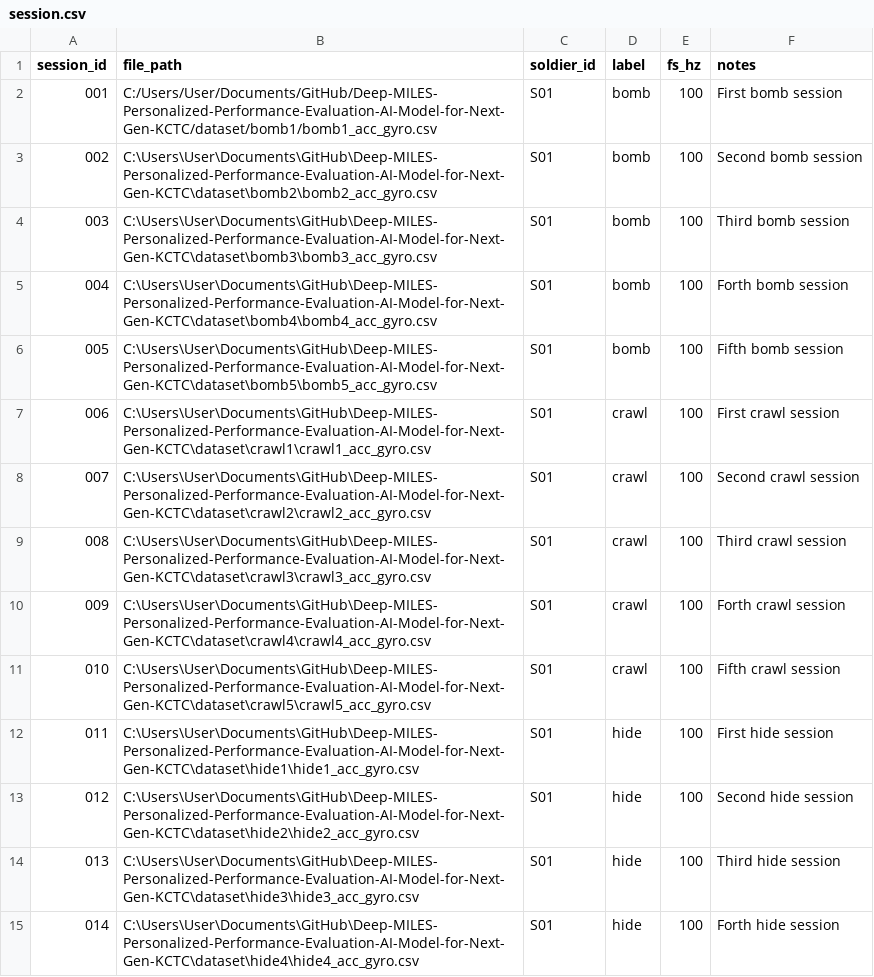
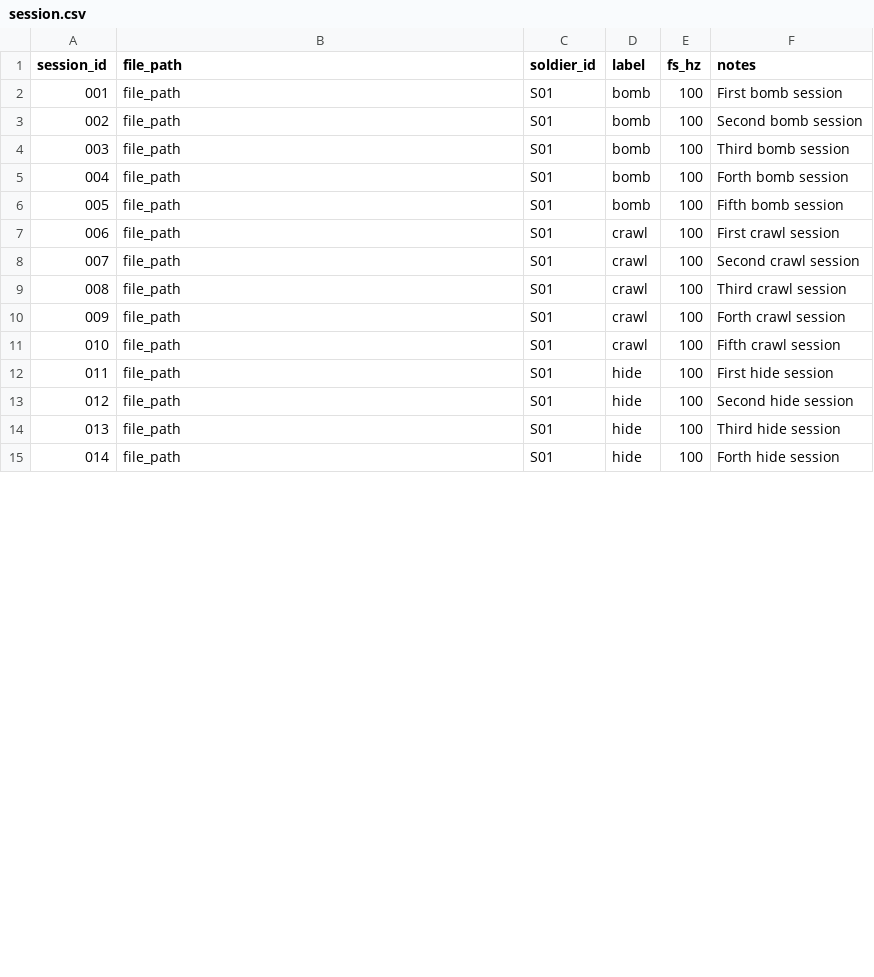
Before and after one commit to Kihyun11/DeepMILES, a CSV file: csv/session.csv, drawn as a sheet; only a part is shown; the diff covers the shown part only.

Commit message:
Update session.csv

```diff
--- a/csv/session.csv
+++ b/csv/session.csv
@@ -1,15 +1,15 @@
 session_id,file_path,soldier_id,label,fs_hz,notes
-001,C:/Users/User/Documents/GitHub/Deep-MILES-Personalized-Performance-Evaluation-AI-Model-for-Next-Gen-KCTC/dataset/bomb1/bomb1_acc_gyro.csv,S01,bomb,100,First bomb session
-002,C:\Users\User\Documents\GitHub\Deep-MILES-Personalized-Performance-Evaluation-AI-Model-for-Next-Gen-KCTC\dataset\bomb2\bomb2_acc_gyro.csv,S01,bomb,100,Second bomb session
-003,C:\Users\User\Documents\GitHub\Deep-MILES-Personalized-Performance-Evaluation-AI-Model-for-Next-Gen-KCTC\dataset\bomb3\bomb3_acc_gyro.csv,S01,bomb,100,Third bomb session
-004,C:\Users\User\Documents\GitHub\Deep-MILES-Personalized-Performance-Evaluation-AI-Model-for-Next-Gen-KCTC\dataset\bomb4\bomb4_acc_gyro.csv,S01,bomb,100,Forth bomb session
-005,C:\Users\User\Documents\GitHub\Deep-MILES-Personalized-Performance-Evaluation-AI-Model-for-Next-Gen-KCTC\dataset\bomb5\bomb5_acc_gyro.csv,S01,bomb,100,Fifth bomb session
-006,C:\Users\User\Documents\GitHub\Deep-MILES-Personalized-Performance-Evaluation-AI-Model-for-Next-Gen-KCTC\dataset\crawl1\crawl1_acc_gyro.csv,S01,crawl,100,First crawl session
-007,C:\Users\User\Documents\GitHub\Deep-MILES-Personalized-Performance-Evaluation-AI-Model-for-Next-Gen-KCTC\dataset\crawl2\crawl2_acc_gyro.csv,S01,crawl,100,Second crawl session
-008,C:\Users\User\Documents\GitHub\Deep-MILES-Personalized-Performance-Evaluation-AI-Model-for-Next-Gen-KCTC\dataset\crawl3\crawl3_acc_gyro.csv,S01,crawl,100,Third crawl session
-009,C:\Users\User\Documents\GitHub\Deep-MILES-Personalized-Performance-Evaluation-AI-Model-for-Next-Gen-KCTC\dataset\crawl4\crawl4_acc_gyro.csv,S01,crawl,100,Forth crawl session
-010,C:\Users\User\Documents\GitHub\Deep-MILES-Personalized-Performance-Evaluation-AI-Model-for-Next-Gen-KCTC\dataset\crawl5\crawl5_acc_gyro.csv,S01,crawl,100,Fifth crawl session
-011,C:\Users\User\Documents\GitHub\Deep-MILES-Personalized-Performance-Evaluation-AI-Model-for-Next-Gen-KCTC\dataset\hide1\hide1_acc_gyro.csv,S01,hide,100,First hide session
-012,C:\Users\User\Documents\GitHub\Deep-MILES-Personalized-Performance-Evaluation-AI-Model-for-Next-Gen-KCTC\dataset\hide2\hide2_acc_gyro.csv,S01,hide,100,Second hide session
-013,C:\Users\User\Documents\GitHub\Deep-MILES-Personalized-Performance-Evaluation-AI-Model-for-Next-Gen-KCTC\dataset\hide3\hide3_acc_gyro.csv,S01,hide,100,Third hide session
-014,C:\Users\User\Documents\GitHub\Deep-MILES-Personalized-Performance-Evaluation-AI-Model-for-Next-Gen-KCTC\dataset\hide4\hide4_acc_gyro.csv,S01,hide,100,Forth hide session
+001,file_path,S01,bomb,100,First bomb session
+002,file_path,S01,bomb,100,Second bomb session
+003,file_path,S01,bomb,100,Third bomb session
+004,file_path,S01,bomb,100,Forth bomb session
+005,file_path,S01,bomb,100,Fifth bomb session
+006,file_path,S01,crawl,100,First crawl session
+007,file_path,S01,crawl,100,Second crawl session
+008,file_path,S01,crawl,100,Third crawl session
+009,file_path,S01,crawl,100,Forth crawl session
+010,file_path,S01,crawl,100,Fifth crawl session
+011,file_path,S01,hide,100,First hide session
+012,file_path,S01,hide,100,Second hide session
+013,file_path,S01,hide,100,Third hide session
+014,file_path,S01,hide,100,Forth hide session
```
Also changed, not shown: 22 edited cells elsewhere in this file.
